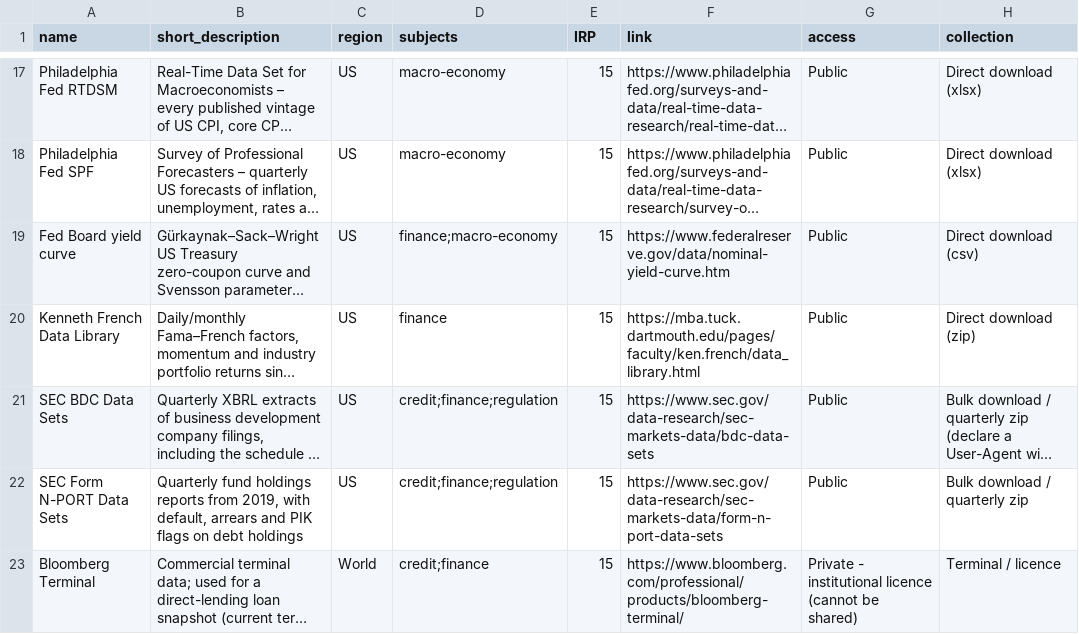
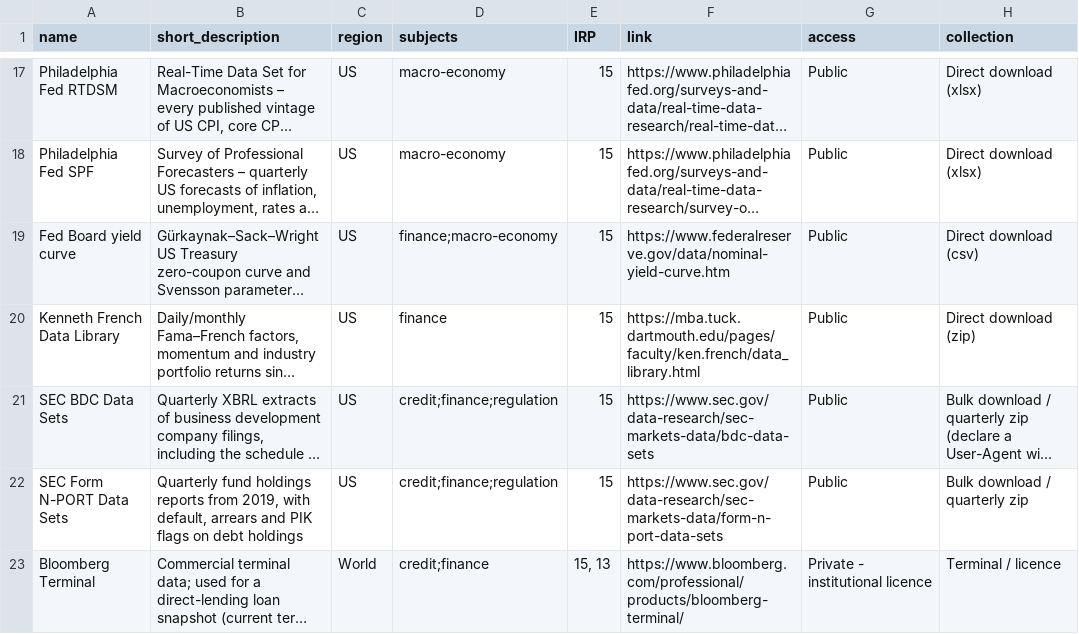
Before and after one commit to MSCA-DN-Digital-Finance/Data_inventory, a CSV file: data/data-sources.csv, drawn as a sheet; only a part is shown, gaps mark what is left out; long unchanged cells end in …; the diff names each change by its address in the sheet, - before the commit and + after, or states it on an @@ line.

```diff
--- a/data/data-sources.csv
+++ b/data/data-sources.csv
-E23 (IRP): 15
+E23 (IRP): 15, 13
-G23 (access): Private - institutional licence (cannot be shared)
+G23 (access): Private - institutional licence
```
Also changed, not shown: 1 other file.
